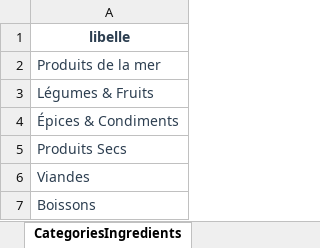
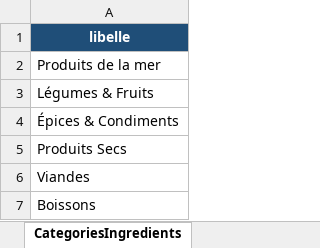
Before and after one commit to Xioandryan69/Gestion-Restaurant-Maman-Tsara-Nosy-Be, an Excel workbook: src/main/resources/static/template_exel/ingredients/template_import_ingredients.xlsx, sheet CategoriesIngredients, drawn as a sheet; values as stored, in another font and other column widths than the file's, no borders; the diff names each change by its address in the sheet, - before the commit and + after, or states it on an @@ line.

```diff
--- a/src/main/resources/static/template_exel/ingredients/template_import_ingredients.xlsx (sheet CategoriesIngredients)
+++ b/src/main/resources/static/template_exel/ingredients/template_import_ingredients.xlsx (sheet CategoriesIngredients)
@@ A1 fill: none → #1F4E78, text colour: #2C3E50 → #FFFFFF @@
-A2:A7 text colour: #2C3E50
+A2:A7 text colour: black
```
Also changed, not shown: sheet Ingredients, sheet HistoriquesIngredients, sheet EtatsStockIngredients, sheet InventairesIngredients, sheet Fournisseurs, sheet Unites, 2 more sheets, src/main/resources/static/template_exel/recettes/template_import_recettes.xlsx.
